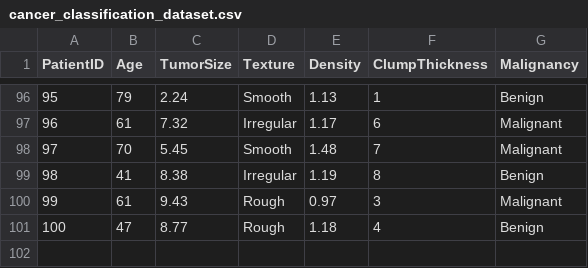
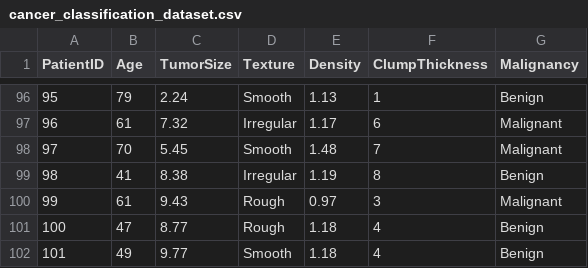
Before and after one commit to jenera-786/demo-data, a CSV file: cancer_classification_dataset.csv, drawn as a sheet; only a part is shown, gaps mark what is left out.

Commit message:
Add new data entry for benign cancer classification

```diff
--- a/cancer_classification_dataset.csv
+++ b/cancer_classification_dataset.csv
@@ -101 +101,2 @@ PatientID,Age,TumorSize,Texture,Density,ClumpThickness,Malignancy
 100,47,8.77,Rough,1.18,4,Benign
+101,49,9.77,Smooth,1.18,4,Benign
```
